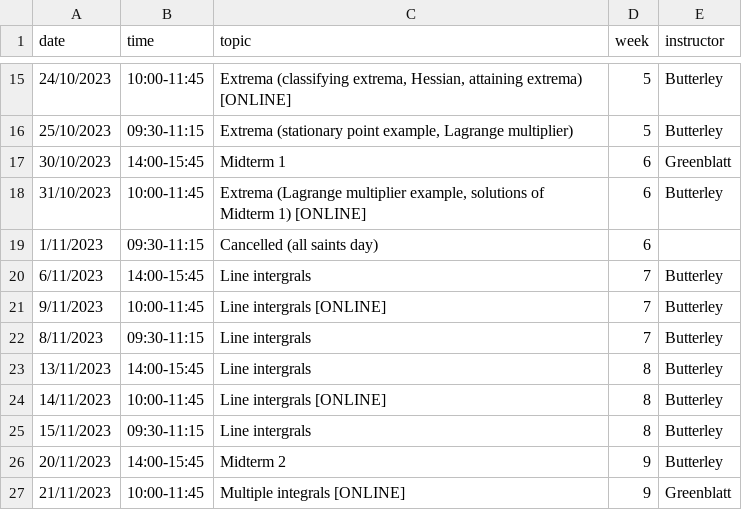
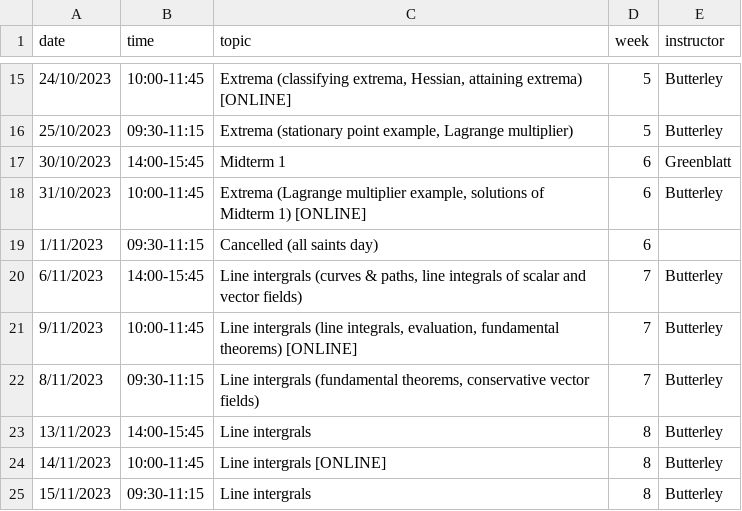
Before and after one commit to oliver-butterley/ma2-2024, a CSV file: data/diary.csv, drawn as a sheet; only a part is shown, gaps mark what is left out; the shorter side is filled out with more unchanged rows.

Commit message:
diary

```diff
--- a/data/diary.csv
+++ b/data/diary.csv
@@ -19,5 +19,5 @@ date,time,topic,week,instructor
 1/11/2023,09:30-11:15,Cancelled (all saints day),6,
-6/11/2023,14:00-15:45,Line intergrals,7,Butterley
-9/11/2023,10:00-11:45,Line intergrals [ONLINE],7,Butterley
-8/11/2023,09:30-11:15,Line intergrals,7,Butterley
+6/11/2023,14:00-15:45,"Line intergrals (curves & paths, line integrals of scalar and vector fields) ",7,Butterley
+9/11/2023,10:00-11:45,"Line intergrals (line integrals, evaluation, fundamental theorems) [ONLINE]",7,Butterley
+8/11/2023,09:30-11:15,"Line intergrals (fundamental theorems, conservative vector fields)",7,Butterley
 13/11/2023,14:00-15:45,Line intergrals,8,Butterley
```
